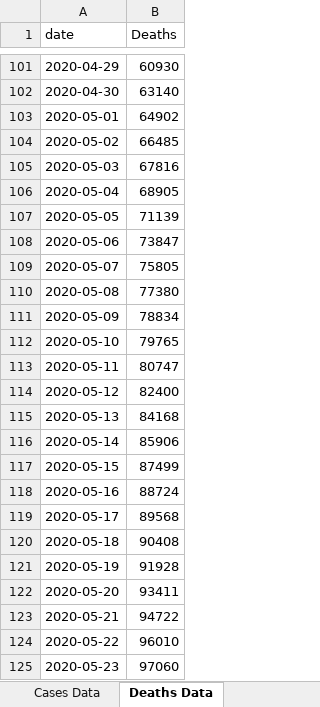
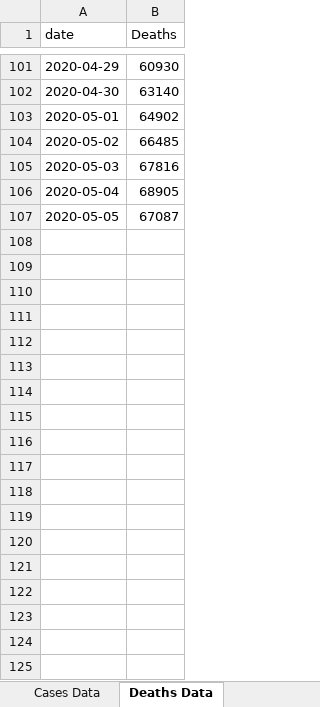
Before and after one commit to mhowe0422/mhowe0422.github.io, an Excel workbook: covid19/data/USCaseCount.xlsx, sheet Deaths Data, drawn as a sheet; only a part is shown, gaps mark what is left out; values as stored, in another font and other column widths than the file's, no borders; table styles not drawn; the diff covers the shown part only; the diff names each change by its address in the sheet, - before the commit and + after, or states it on an @@ line.

```diff
--- a/covid19/data/USCaseCount.xlsx (sheet Deaths Data)
+++ b/covid19/data/USCaseCount.xlsx (sheet Deaths Data)
-B107 (Deaths): 71139
+B107 (Deaths): 67087
-row 108: 2020-05-06 | 73847
-row 109: 2020-05-07 | 75805
-row 110: 2020-05-08 | 77380
-row 111: 2020-05-09 | 78834
-row 112: 2020-05-10 | 79765
-row 113: 2020-05-11 | 80747
-row 114: 2020-05-12 | 82400
-row 115: 2020-05-13 | 84168
-row 116: 2020-05-14 | 85906
-row 117: 2020-05-15 | 87499
-row 118: 2020-05-16 | 88724
-row 119: 2020-05-17 | 89568
-row 120: 2020-05-18 | 90408
-row 121: 2020-05-19 | 91928
-row 122: 2020-05-20 | 93411
-row 123: 2020-05-21 | 94722
-row 124: 2020-05-22 | 96010
-row 125: 2020-05-23 | 97060
```
Also changed, not shown: 191 removed rows elsewhere in this sheet, sheet County Counts, sheet Cases Data, sheet Bed Counts, charts or pictures, covid19/data/CaseRatio.xlsx, covid19/data/CountyStateCaseDeathTrends.xlsx, 4 other files.
